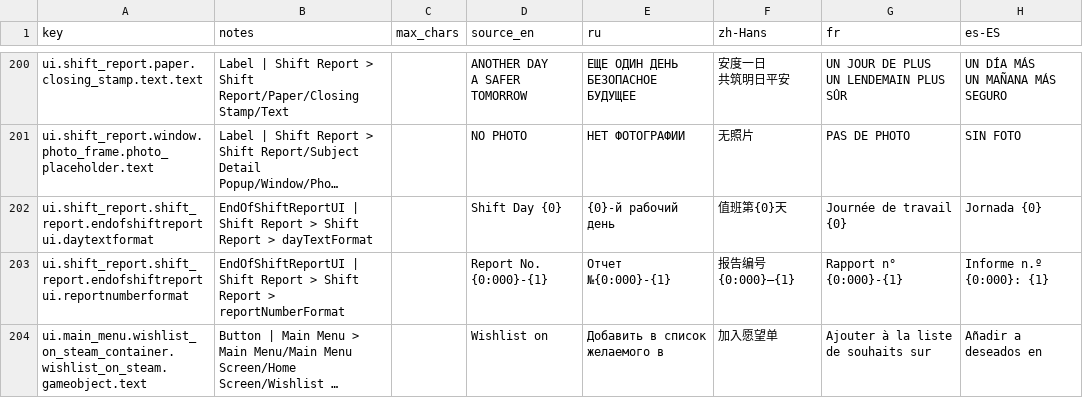
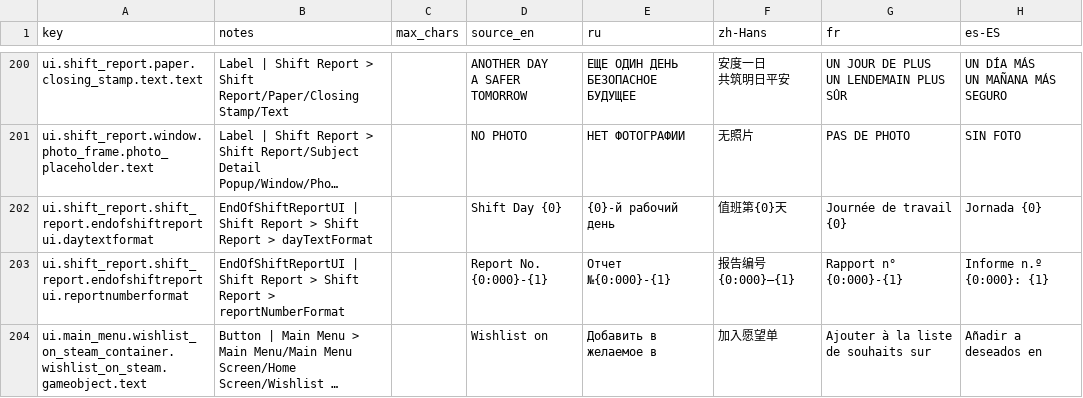
Before and after one commit to jason-ario/GoodCopBadCopUnity, a CSV file: Assets/_GoodCopBadCop/Localization/Sheets/UI.csv, drawn as a sheet; only a part is shown, gaps mark what is left out; long unchanged cells end in …; the diff covers the shown part only; the diff names each change by its address in the sheet, - before the commit and + after, or states it on an @@ line.

```diff
--- a/Assets/_GoodCopBadCop/Localization/Sheets/UI.csv
+++ b/Assets/_GoodCopBadCop/Localization/Sheets/UI.csv
-E204 (ru): Добавить в список желаемого в
+E204 (ru): Добавить в желаемое в
```
Also changed, not shown: 2 added rows elsewhere in this file, 52 other files.
